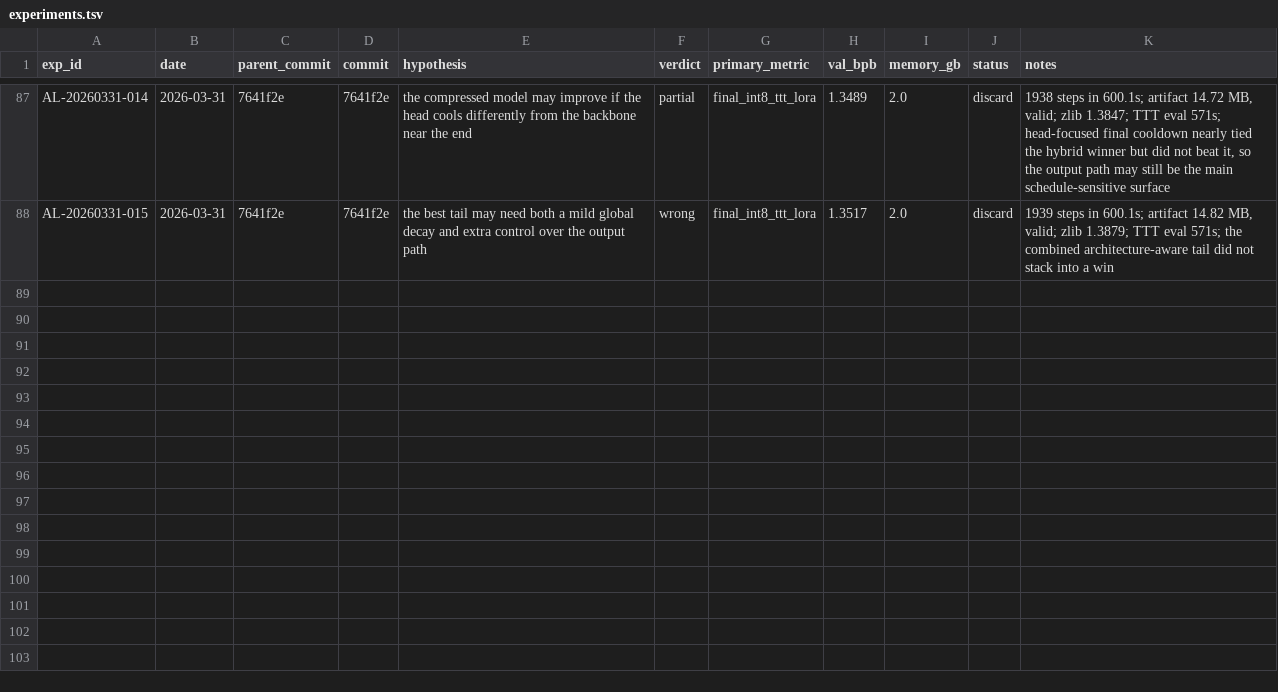
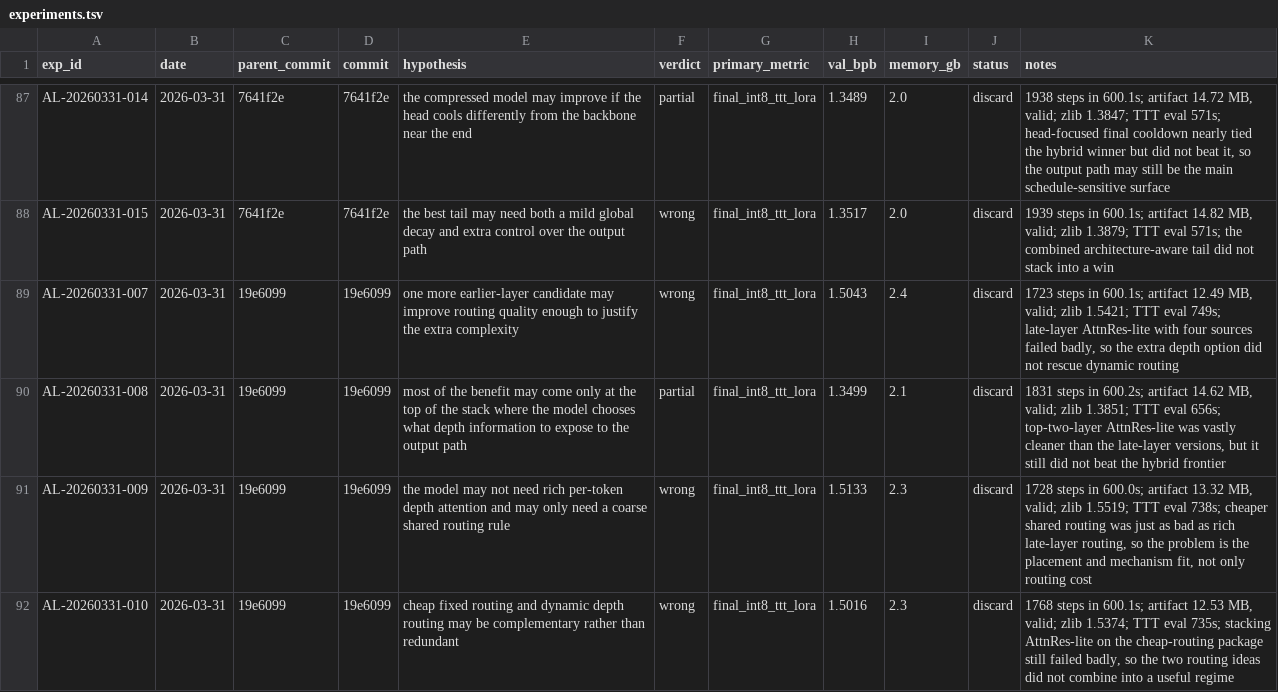
Before and after one commit to BenedictChannn/parameter-golf, a TSV file: agent_lab/experiments.tsv, drawn as a sheet; only a part is shown, gaps mark what is left out.

Commit message:
docs(agent-lab): close tranche Q attnres-lite

```diff
--- a/agent_lab/experiments.tsv
+++ b/agent_lab/experiments.tsv
@@ -88 +88,5 @@ AL-20260331-014	2026-03-31	7641f2e	7641f2e	the compressed model may improve if t
 AL-20260331-015	2026-03-31	7641f2e	7641f2e	the best tail may need both a mild global decay and extra control over the output path	wrong	final_int8_ttt_lora	1.3517	2.0	discard	1939 steps in 600.1s; artifact 14.82 MB, valid; zlib 1.3879; TTT eval 571s; the combined architecture-aware tail did not stack into a win
+AL-20260331-007	2026-03-31	19e6099	19e6099	one more earlier-layer candidate may improve routing quality enough to justify the extra complexity	wrong	final_int8_ttt_lora	1.5043	2.4	discard	1723 steps in 600.1s; artifact 12.49 MB, valid; zlib 1.5421; TTT eval 749s; late-layer AttnRes-lite with four sources failed badly, so the extra depth option did not rescue dynamic routing
+AL-20260331-008	2026-03-31	19e6099	19e6099	most of the benefit may come only at the top of the stack where the model chooses what depth information to expose to the output path	partial	final_int8_ttt_lora	1.3499	2.1	discard	1831 steps in 600.2s; artifact 14.62 MB, valid; zlib 1.3851; TTT eval 656s; top-two-layer AttnRes-lite was vastly cleaner than the late-layer versions, but it still did not beat the hybrid frontier
+AL-20260331-009	2026-03-31	19e6099	19e6099	the model may not need rich per-token depth attention and may only need a coarse shared routing rule	wrong	final_int8_ttt_lora	1.5133	2.3	discard	1728 steps in 600.0s; artifact 13.32 MB, valid; zlib 1.5519; TTT eval 738s; cheaper shared routing was just as bad as rich late-layer routing, so the problem is the placement and mechanism fit, not only routing cost
+AL-20260331-010	2026-03-31	19e6099	19e6099	cheap fixed routing and dynamic depth routing may be complementary rather than redundant	wrong	final_int8_ttt_lora	1.5016	2.3	discard	1768 steps in 600.1s; artifact 12.53 MB, valid; zlib 1.5374; TTT eval 735s; stacking AttnRes-lite on the cheap-routing package still failed badly, so the two routing ideas did not combine into a useful regime
```
Also changed, not shown: 5 other files.
